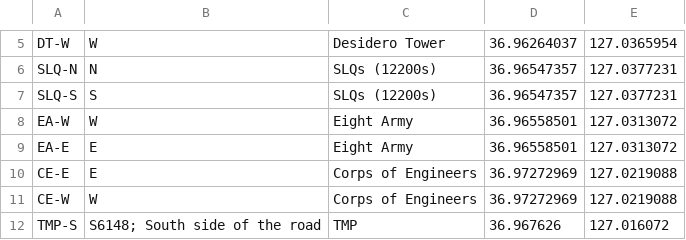
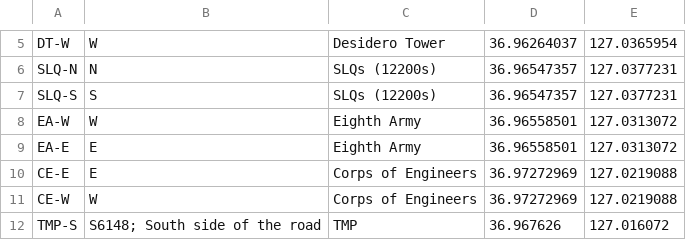
Before and after one commit to seredomi/bussin-humphreys, a CSV file: stops.csv, drawn as a sheet; only a part is shown, gaps mark what is left out.

Commit message:
typos

```diff
--- a/stops.csv
+++ b/stops.csv
@@ -7,4 +7,4 @@ SLQ-N,N,SLQs (12200s),36.96547357,127.0377231
 SLQ-S,S,SLQs (12200s),36.96547357,127.0377231
-EA-W,W,Eight Army,36.96558501,127.0313072
-EA-E,E,Eight Army,36.96558501,127.0313072
+EA-W,W,Eighth Army,36.96558501,127.0313072
+EA-E,E,Eighth Army,36.96558501,127.0313072
 CE-E,E,Corps of Engineers,36.97272969,127.0219088
```
